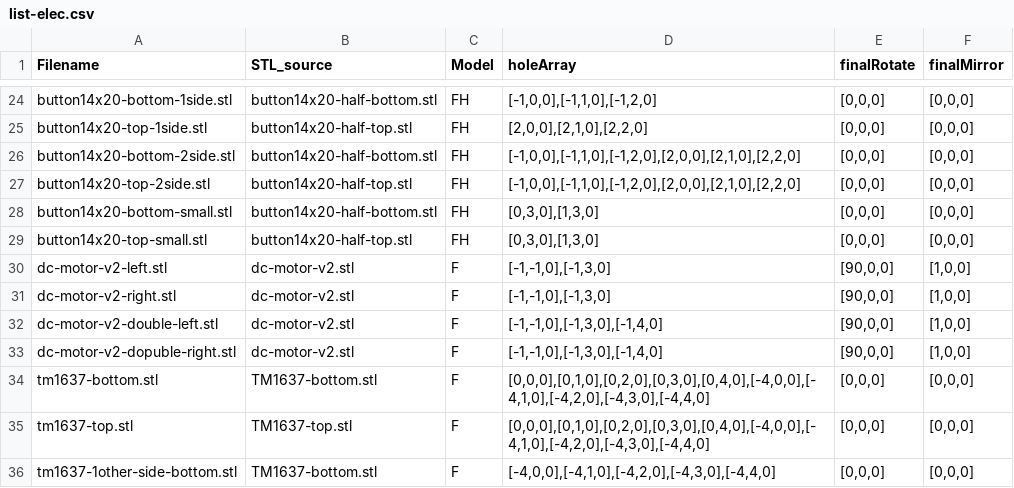
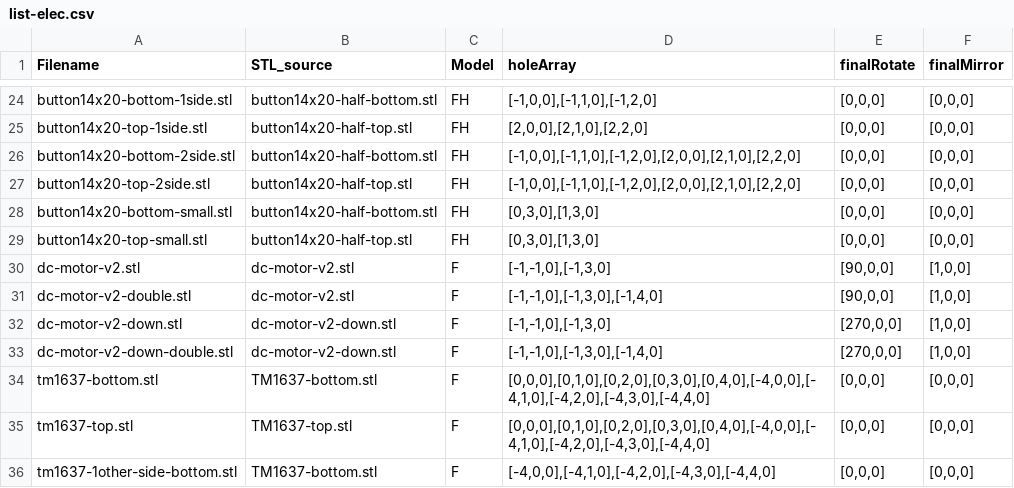
Before and after one commit to phiphi33/block, a CSV file: list-elec.csv, drawn as a sheet; only a part is shown, gaps mark what is left out.

Commit message:
new-dc-motor

```diff
--- a/list-elec.csv
+++ b/list-elec.csv
@@ -29,6 +29,6 @@ button14x20-bottom-small.stl;button14x20-half-bottom.stl;FH;[0,3,0],[1,3,0];[0,0
 button14x20-top-small.stl;button14x20-half-top.stl;FH;[0,3,0],[1,3,0];[0,0,0];[0,0,0]
-dc-motor-v2-left.stl;dc-motor-v2.stl;F;[-1,-1,0],[-1,3,0];[90,0,0];[1,0,0]
-dc-motor-v2-right.stl;dc-motor-v2.stl;F;[-1,-1,0],[-1,3,0];[90,0,0];[1,0,0]
-dc-motor-v2-double-left.stl;dc-motor-v2.stl;F;[-1,-1,0],[-1,3,0],[-1,4,0];[90,0,0];[1,0,0]
-dc-motor-v2-dopuble-right.stl;dc-motor-v2.stl;F;[-1,-1,0],[-1,3,0],[-1,4,0];[90,0,0];[1,0,0]
+dc-motor-v2.stl;dc-motor-v2.stl;F;[-1,-1,0],[-1,3,0];[90,0,0];[1,0,0]
+dc-motor-v2-double.stl;dc-motor-v2.stl;F;[-1,-1,0],[-1,3,0],[-1,4,0];[90,0,0];[1,0,0]
+dc-motor-v2-down.stl;dc-motor-v2-down.stl;F;[-1,-1,0],[-1,3,0];[270,0,0];[1,0,0]
+dc-motor-v2-down-double.stl;dc-motor-v2-down.stl;F;[-1,-1,0],[-1,3,0],[-1,4,0];[270,0,0];[1,0,0]
 tm1637-bottom.stl;TM1637-bottom.stl;F;[0,0,0],[0,1,0],[0,2,0],[0,3,0],[0,4,0],[-4,0,0],[-4,1,0],[-4,2,0],[-4,3,0],[-4,4,0];[0,0,0];[0,0,0]
```
Also changed, not shown: 21 other files.
